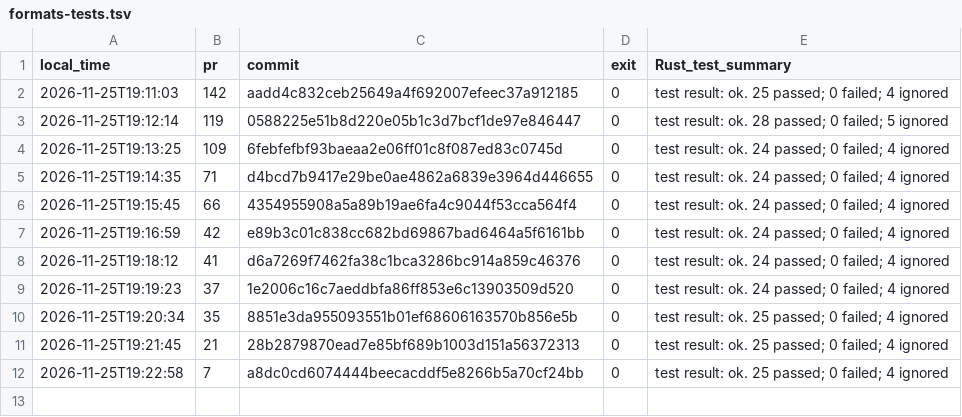
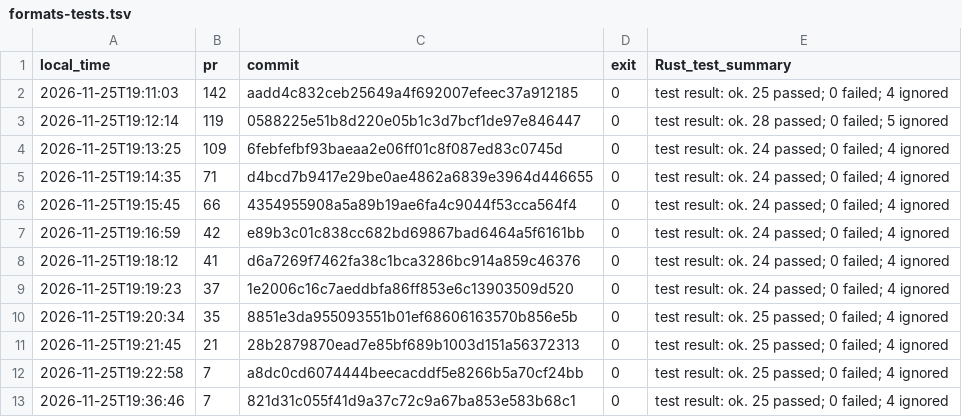
Before and after one commit to KernelSmoker/VIctory-Belobug-AMD, a TSV file: formats-tests.tsv, drawn as a sheet; the diff names each change by its address in the sheet, - before the commit and + after, or states it on an @@ line.

Commit message:
Record Windows GNU build results through 19:41

```diff
--- a/formats-tests.tsv
+++ b/formats-tests.tsv
+row 13: 2026-11-25T19:36:46 | 7 | 821d31c055f41d9a37c72c9a67ba853e583b68c1 | 0 | test result: ok. 25 passed; 0 failed; 4 ignored
```
Also changed, not shown: 1 other file.
